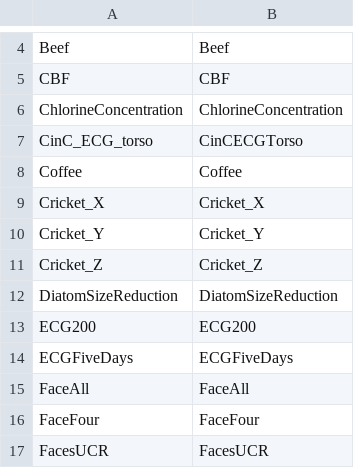
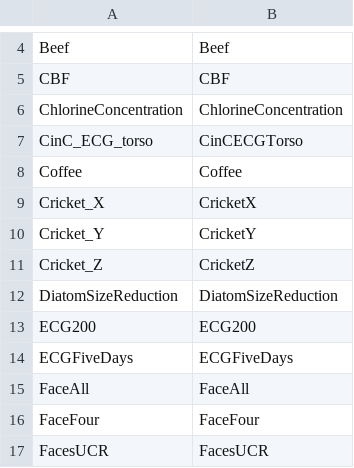
Before and after one commit to MarcCoru/crop-type-mapping, a CSV file: experiments/morietal2017/mori-ucr-mapping.csv, drawn as a sheet; only a part is shown, gaps mark what is left out.

Commit message:
fixed wrong mapping of cricket datasets

```diff
--- a/experiments/morietal2017/mori-ucr-mapping.csv
+++ b/experiments/morietal2017/mori-ucr-mapping.csv
@@ -8,5 +8,5 @@ CinC_ECG_torso;CinCECGTorso
 Coffee;Coffee
-Cricket_X;Cricket_X
-Cricket_Y;Cricket_Y
-Cricket_Z;Cricket_Z
+Cricket_X;CricketX
+Cricket_Y;CricketY
+Cricket_Z;CricketZ
 DiatomSizeReduction;DiatomSizeReduction
```
Also changed, not shown: 1 other file.
